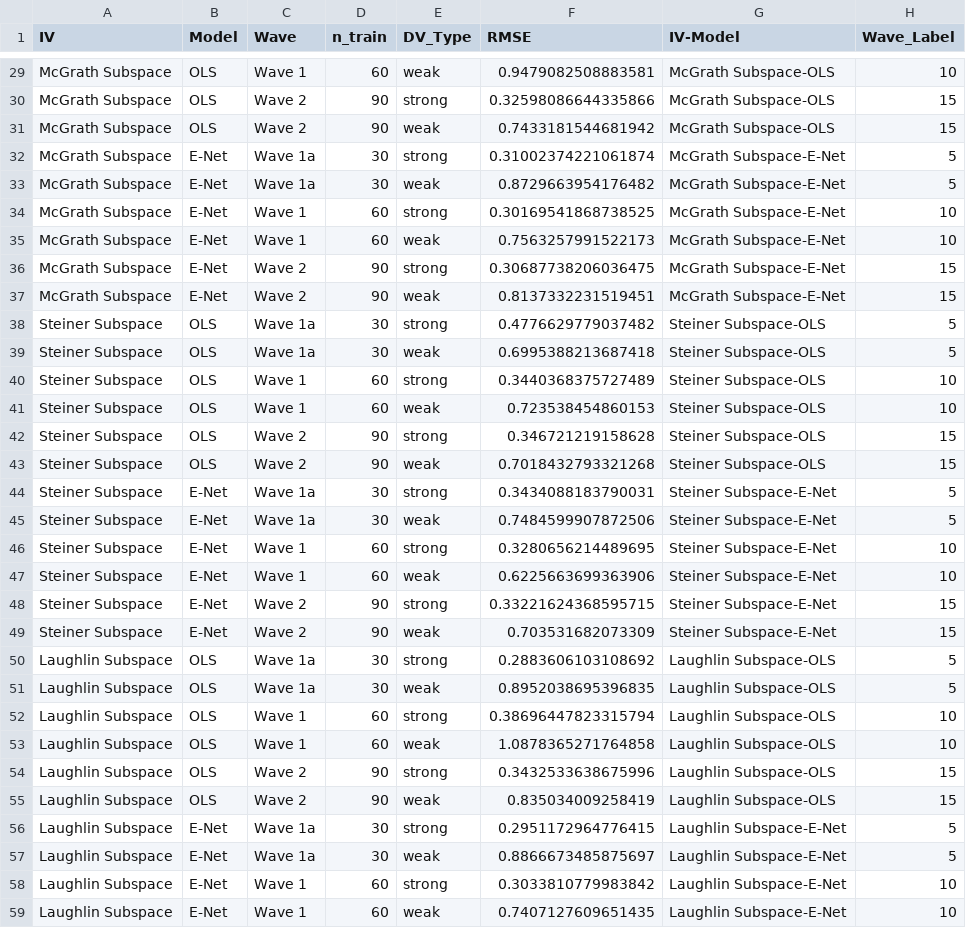
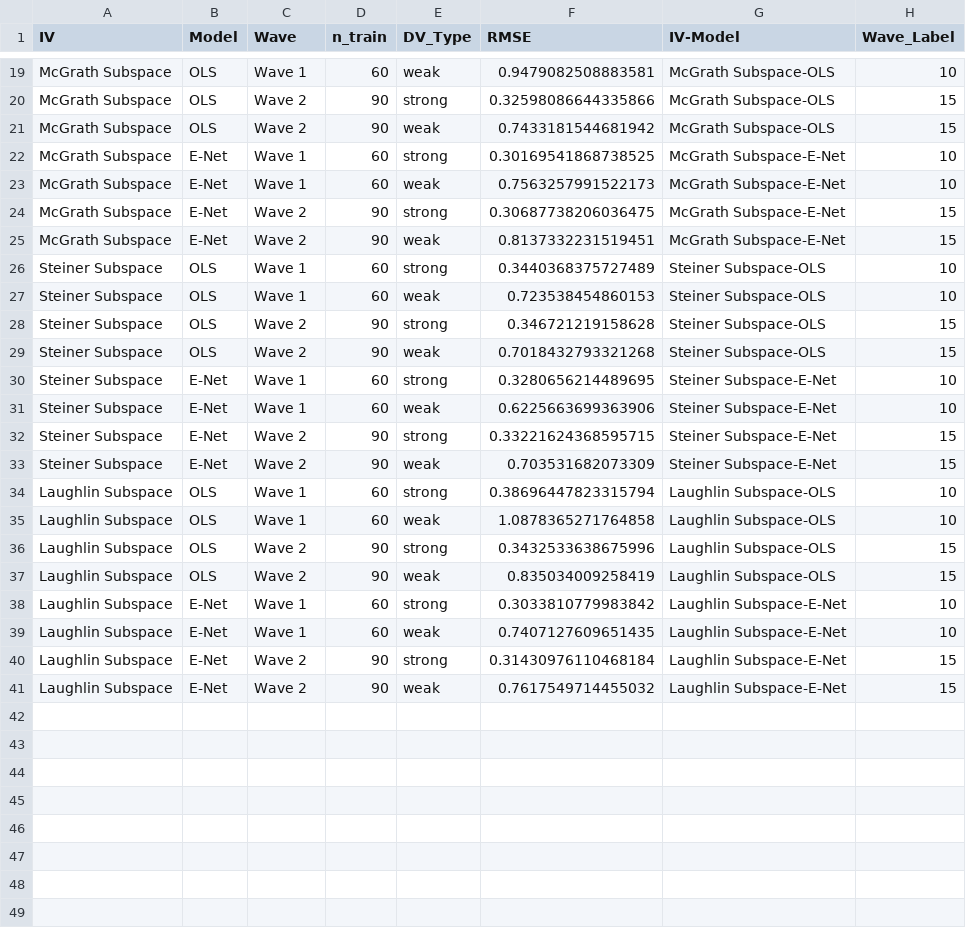
Before and after one commit to alicexcai/ontology-groupprediction, a CSV file: outputs/df_plot_rmse.csv, drawn as a sheet; only a part is shown, gaps mark what is left out; the shorter side is filled out with more unchanged rows; the diff covers the shown part only.

Commit message:
update & remove all references to wave 1a

```diff
--- a/outputs/df_plot_rmse.csv
+++ b/outputs/df_plot_rmse.csv
@@ -31,4 +21,2 @@ McGrath Subspace,OLS,Wave 2,90,strong,0.32598086644335866,McGrath Subspace-OLS,1
 McGrath Subspace,OLS,Wave 2,90,weak,0.7433181544681942,McGrath Subspace-OLS,15
-McGrath Subspace,E-Net,Wave 1a,30,strong,0.31002374221061874,McGrath Subspace-E-Net,5
-McGrath Subspace,E-Net,Wave 1a,30,weak,0.8729663954176482,McGrath Subspace-E-Net,5
 McGrath Subspace,E-Net,Wave 1,60,strong,0.30169541868738525,McGrath Subspace-E-Net,10
@@ -37,4 +25,2 @@ McGrath Subspace,E-Net,Wave 2,90,strong,0.30687738206036475,McGrath Subspace-E-N
 McGrath Subspace,E-Net,Wave 2,90,weak,0.8137332231519451,McGrath Subspace-E-Net,15
-Steiner Subspace,OLS,Wave 1a,30,strong,0.4776629779037482,Steiner Subspace-OLS,5
-Steiner Subspace,OLS,Wave 1a,30,weak,0.6995388213687418,Steiner Subspace-OLS,5
 Steiner Subspace,OLS,Wave 1,60,strong,0.3440368375727489,Steiner Subspace-OLS,10
@@ -43,4 +29,2 @@ Steiner Subspace,OLS,Wave 2,90,strong,0.346721219158628,Steiner Subspace-OLS,15
 Steiner Subspace,OLS,Wave 2,90,weak,0.7018432793321268,Steiner Subspace-OLS,15
-Steiner Subspace,E-Net,Wave 1a,30,strong,0.3434088183790031,Steiner Subspace-E-Net,5
-Steiner Subspace,E-Net,Wave 1a,30,weak,0.7484599907872506,Steiner Subspace-E-Net,5
 Steiner Subspace,E-Net,Wave 1,60,strong,0.3280656214489695,Steiner Subspace-E-Net,10
@@ -49,4 +33,2 @@ Steiner Subspace,E-Net,Wave 2,90,strong,0.33221624368595715,Steiner Subspace-E-N
 Steiner Subspace,E-Net,Wave 2,90,weak,0.703531682073309,Steiner Subspace-E-Net,15
-Laughlin Subspace,OLS,Wave 1a,30,strong,0.2883606103108692,Laughlin Subspace-OLS,5
-Laughlin Subspace,OLS,Wave 1a,30,weak,0.8952038695396835,Laughlin Subspace-OLS,5
 Laughlin Subspace,OLS,Wave 1,60,strong,0.38696447823315794,Laughlin Subspace-OLS,10
@@ -55,4 +37,2 @@ Laughlin Subspace,OLS,Wave 2,90,strong,0.3432533638675996,Laughlin Subspace-OLS,
 Laughlin Subspace,OLS,Wave 2,90,weak,0.835034009258419,Laughlin Subspace-OLS,15
-Laughlin Subspace,E-Net,Wave 1a,30,strong,0.2951172964776415,Laughlin Subspace-E-Net,5
-Laughlin Subspace,E-Net,Wave 1a,30,weak,0.8866673485875697,Laughlin Subspace-E-Net,5
 Laughlin Subspace,E-Net,Wave 1,60,strong,0.3033810779983842,Laughlin Subspace-E-Net,10
```
Also changed, not shown: 10 removed rows elsewhere in this file, 51 other files.
